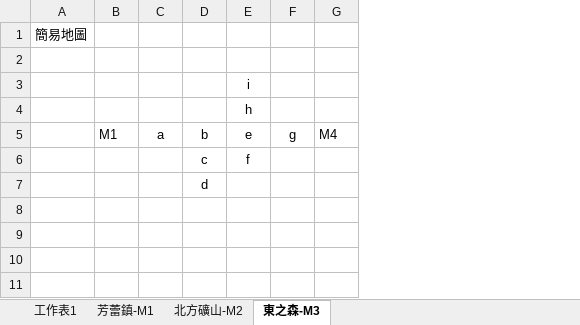
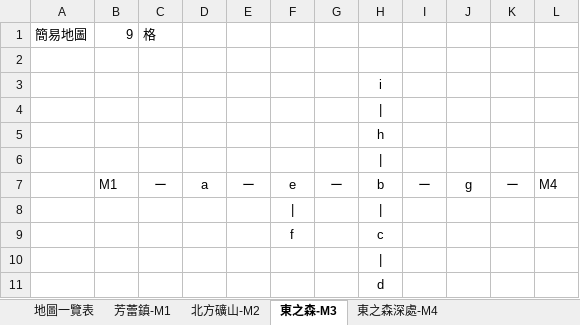
Before and after one commit to Johndgnzj/godot-crystal-tales, an Excel workbook: assets-source/map/map-def.xlsx, sheet 東之森-M3, drawn as a sheet; values as stored, in another font and other column widths than the file's, no borders; removed rows and columns are numbered as before the commit, all else as after; the diff names each change by its address in the sheet, - before the commit and + after, or states it on an @@ line.

```diff
--- a/assets-source/map/map-def.xlsx (sheet 東之森-M3)
+++ b/assets-source/map/map-def.xlsx (sheet 東之森-M3)
-sheet tab: 工作表1
+sheet tab: 地圖一覽表
+sheet tab: 東之森深處-M4
+column C, row 1: 格; row 7: ー
-column D, rows 5-7: b | c | d
+column E, row 7: ー
+column G, row 7: ー
+column H, rows 3-4: i | |; row 7: b; rows 9-10: c | |
+column I, row 7: ー
+column K, row 7: ー
-B1: (empty)
+B1: 9
-F3: i
+F3: (empty)
-F4: h
+F4: (empty)
+row 5:  |  |  |  |  |  |  | h
+row 6: (empty)
+row 8: (empty)
+row 11:  |  |  |  |  |  |  | d
```
Also changed, not shown: sheet 地圖一覽表, 37 other files.
